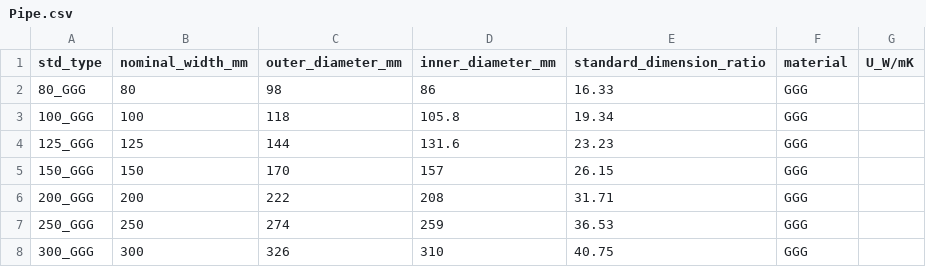
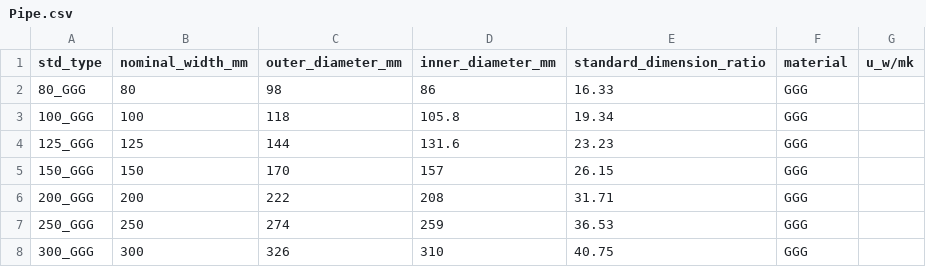
Before and after one commit to e2nIEE/pandapipes, a CSV file: pandapipes/std_types/library/Pipe.csv, drawn as a sheet; only a part is shown.

```diff
--- a/pandapipes/std_types/library/Pipe.csv
+++ b/pandapipes/std_types/library/Pipe.csv
@@ -1,2 +1,2 @@
-std_type;nominal_width_mm;outer_diameter_mm;inner_diameter_mm;standard_dimension_ratio;material;U_W/mK
+std_type;nominal_width_mm;outer_diameter_mm;inner_diameter_mm;standard_dimension_ratio;material;u_w/mk
 80_GGG;80;98;86;16.33;GGG;
```
Also changed, not shown: 1 other file.
